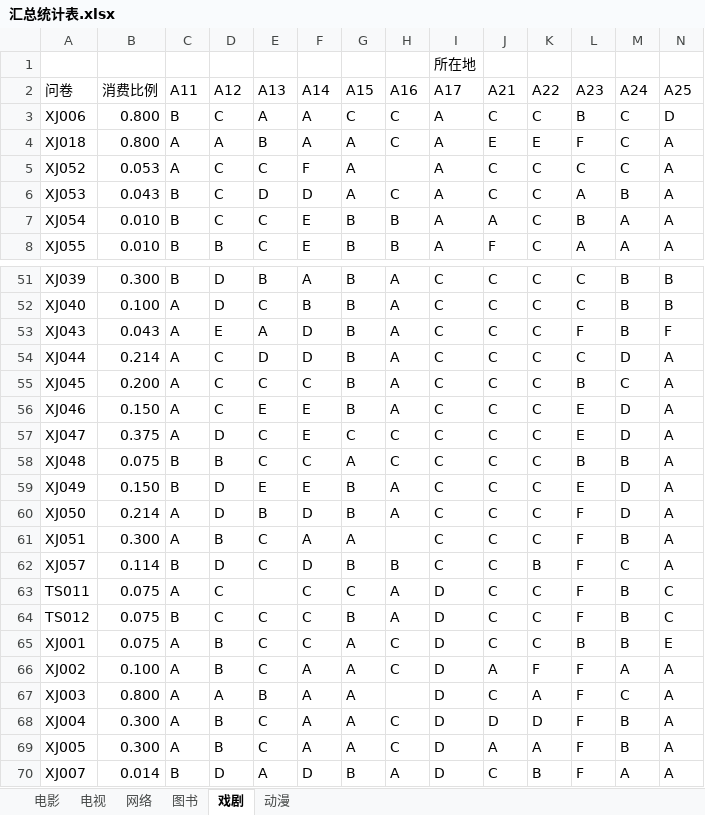
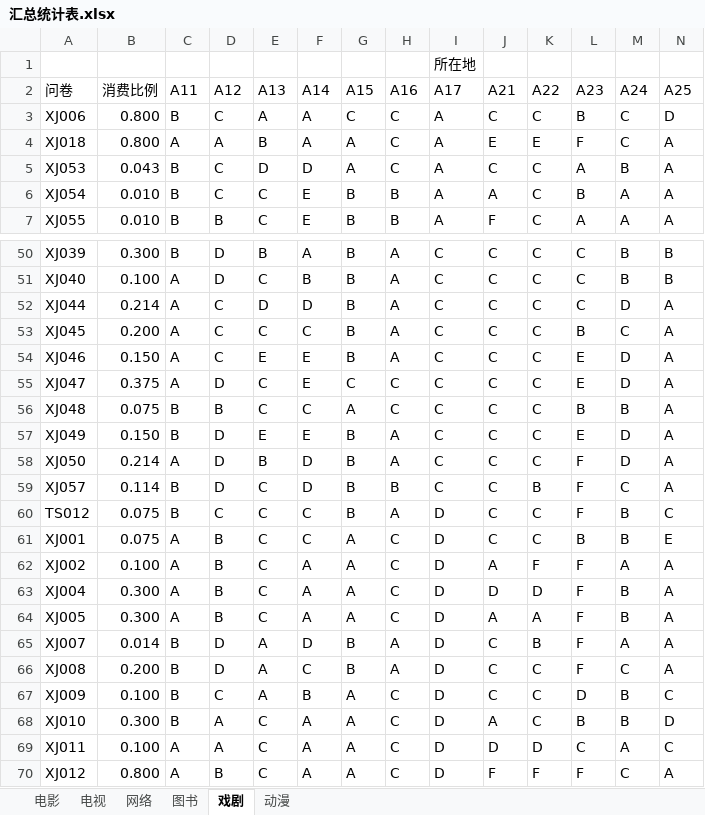
Before and after one commit to chujinke/ad, an Excel workbook: 文化问卷/汇总统计表.xlsx, sheet 戏剧, drawn as a sheet; only a part is shown, gaps mark what is left out; the shorter side is filled out with more unchanged rows; values as stored, in another font and other column widths than the file's, no borders; rows hold the shown columns only; the diff names each change by its address in the sheet, - before the commit and + after, or states it on an @@ line.

```diff
--- a/文化问卷/汇总统计表.xlsx (sheet 戏剧)
+++ b/文化问卷/汇总统计表.xlsx (sheet 戏剧)
-row 5: XJ052 | 0.053 | A | C | C | F | A |  | A | C | C | C | C | A
-row 53: XJ043 | 0.043 | A | E | A | D | B | A | C | C | C | F | B | F
-row 61: XJ051 | 0.300 | A | B | C | A | A |  | C | C | C | F | B | A
-row 63: TS011 | 0.075 | A | C |  | C | C | A | D | C | C | F | B | C
-row 67: XJ003 | 0.800 | A | A | B | A | A |  | D | C | A | F | C | A
```
Also changed, not shown: sheet 电影, sheet 电视, sheet 图书, sheet 网络, sheet 动漫, 3 other files.
